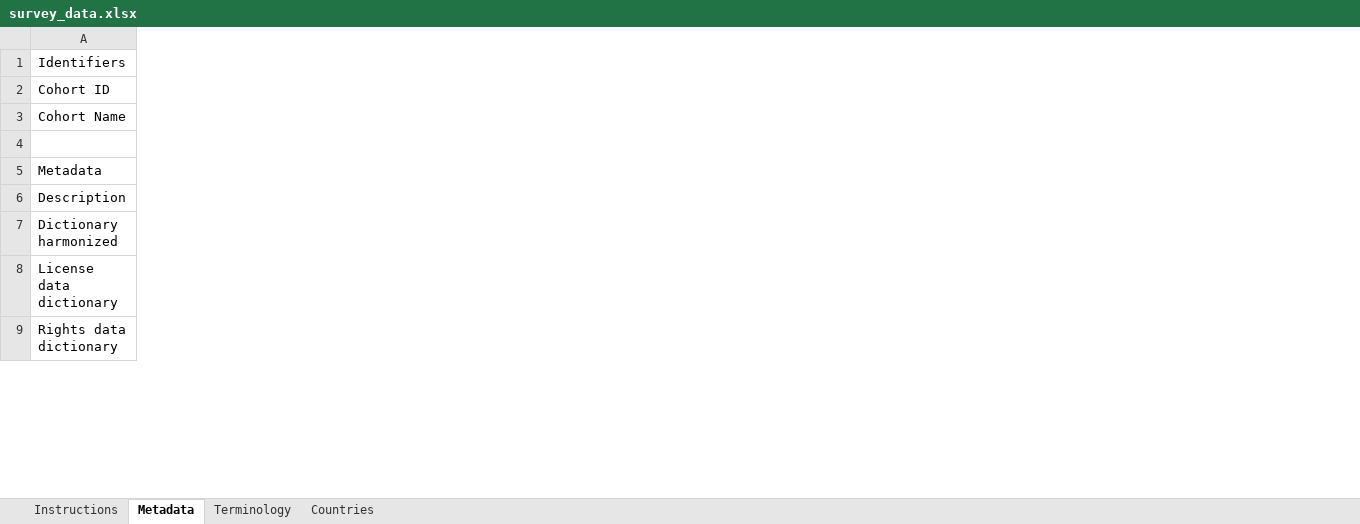
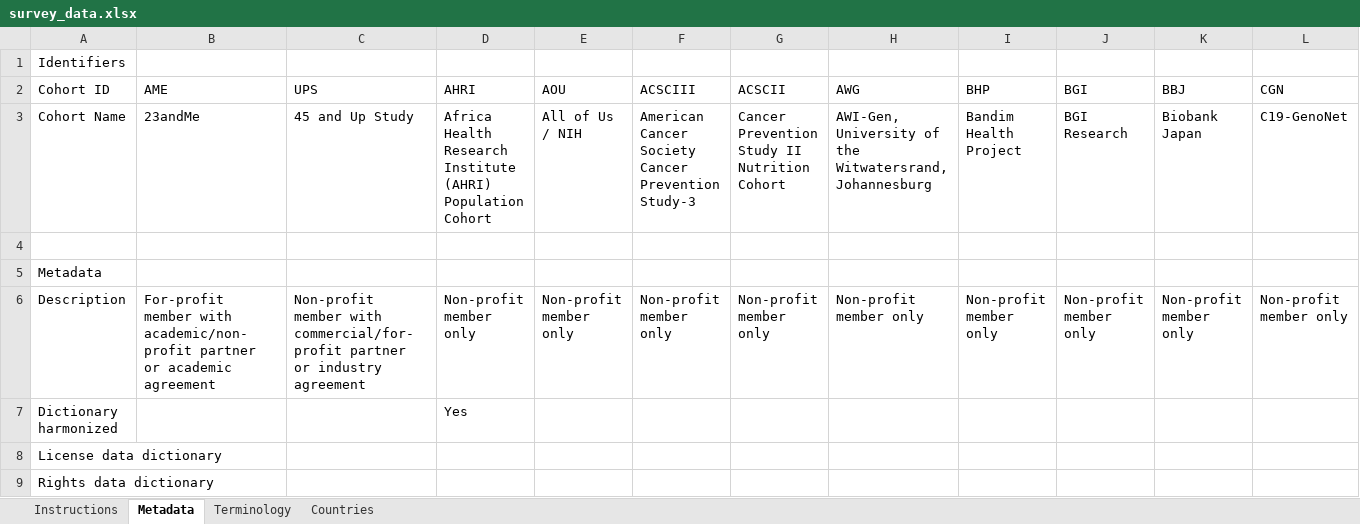
Before and after one commit to IHCC-cohorts/data-harmonization, an Excel workbook: data/survey_data.xlsx, sheet Metadata, drawn as a sheet; only a part is shown; values as stored, in another font and other column widths than the file's, no cell formats; conditional formats not drawn; the diff covers the shown part only; the diff names each change by its address in the sheet, - before the commit and + after, or states it on an @@ line.

Commit message:
merge latest survey data: 2023_11_survey_data

```diff
--- a/data/survey_data.xlsx (sheet Metadata)
+++ b/data/survey_data.xlsx (sheet Metadata)
+column B (AME), rows 3-6: 23andMe |  |  | For-profit member with academic/non-profit partner or academic agreement
+column C (UPS), rows 3-6: 45 and Up Study |  |  | Non-profit member with commercial/for-profit partner or industry agreement
+column D (AHRI), rows 3-7: Africa Health Research Institute (AHRI) Population Cohort |  |  | Non-profit member only | Yes
+column E (AOU), rows 3-6: All of Us / NIH |  |  | Non-profit member only
+column F (ACSCIII), rows 3-6: American Cancer Society Cancer Prevention Study-3 |  |  | Non-profit member only
+column G (ACSCII), rows 3-6: Cancer Prevention Study II Nutrition Cohort |  |  | Non-profit member only
+column H (AWG), rows 3-6: AWI-Gen, University of the Witwatersrand, Johannesburg |  |  | Non-profit member only
+column I (BHP), rows 3-6: Bandim Health Project |  |  | Non-profit member only
+column J (BGI), rows 3-6: BGI Research |  |  | Non-profit member only
+column K (BBJ), rows 3-6: Biobank Japan |  |  | Non-profit member only
+column L (CGN), rows 3-6: C19-GenoNet |  |  | Non-profit member only
```
Also changed, not shown: 3 added rows, 41 added columns, 34 removed columns and 415 edited cells elsewhere in this sheet, sheet Countries, cell formats, 4 other files.
